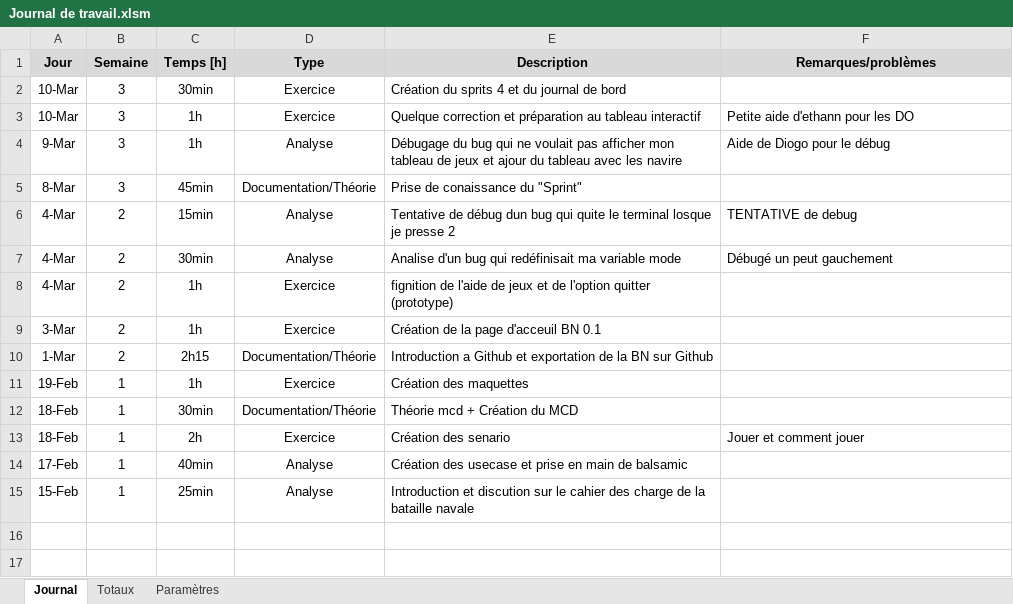
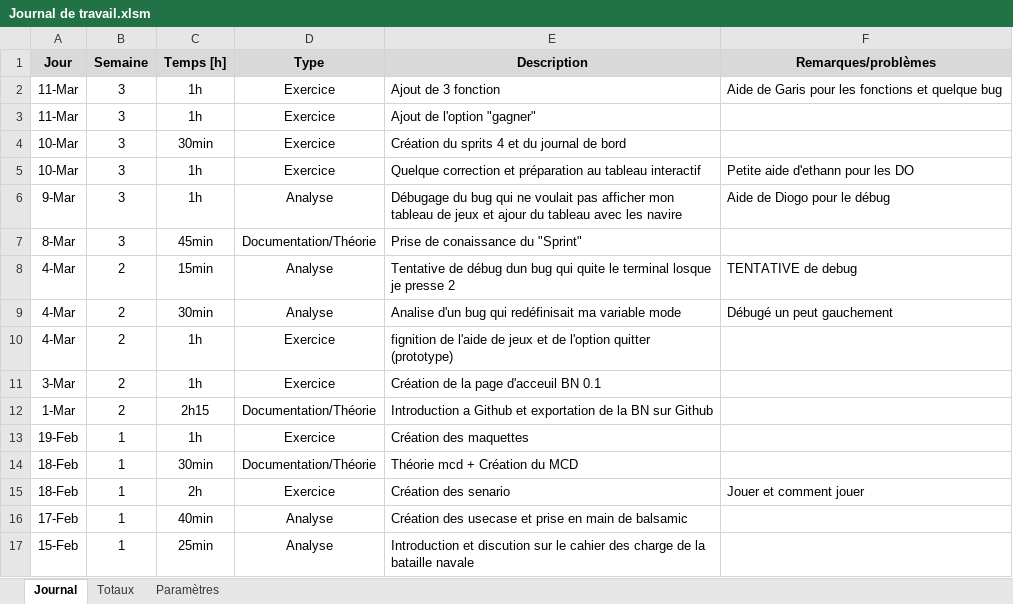
Before and after one commit to PierrotMetille/BatailleNaval, an Excel workbook: Documentation/Journal de travail.xlsm, sheet Journal, drawn as a sheet; values as stored, in another font and other column widths than the file's, no borders; charts and pictures not drawn; the diff names each change by its address in the sheet, - before the commit and + after, or states it on an @@ line.

Commit message:
Ajout des fonction aideDeJeux, clear, queFaire et finalisation du mode de combat

```diff
--- a/Documentation/Journal de travail.xlsm (sheet Journal)
+++ b/Documentation/Journal de travail.xlsm (sheet Journal)
+row 2: 11-Mar | 3 | 1h | Exercice | Ajout de 3 fonction | Aide de Garis pour les fonctions et quelque bug
+row 3: 11-Mar | 3 | 1h | Exercice | Ajout de l'option "gagner"
```
Also changed, not shown: charts or pictures, 1 other file.
